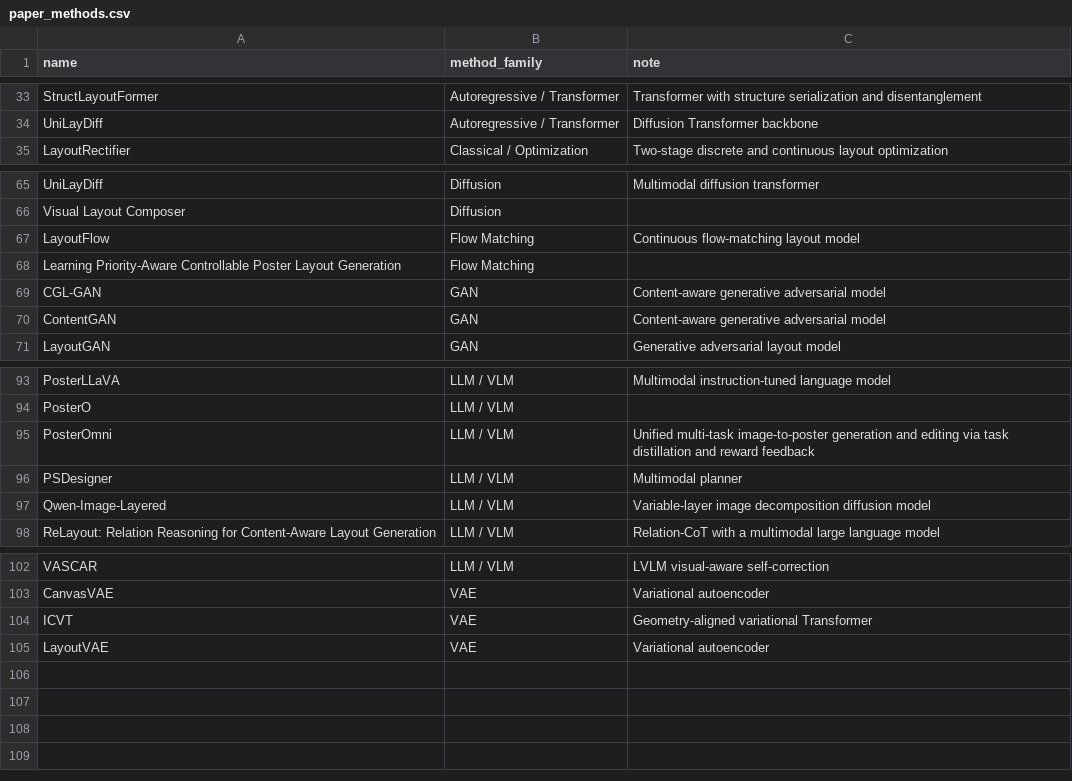
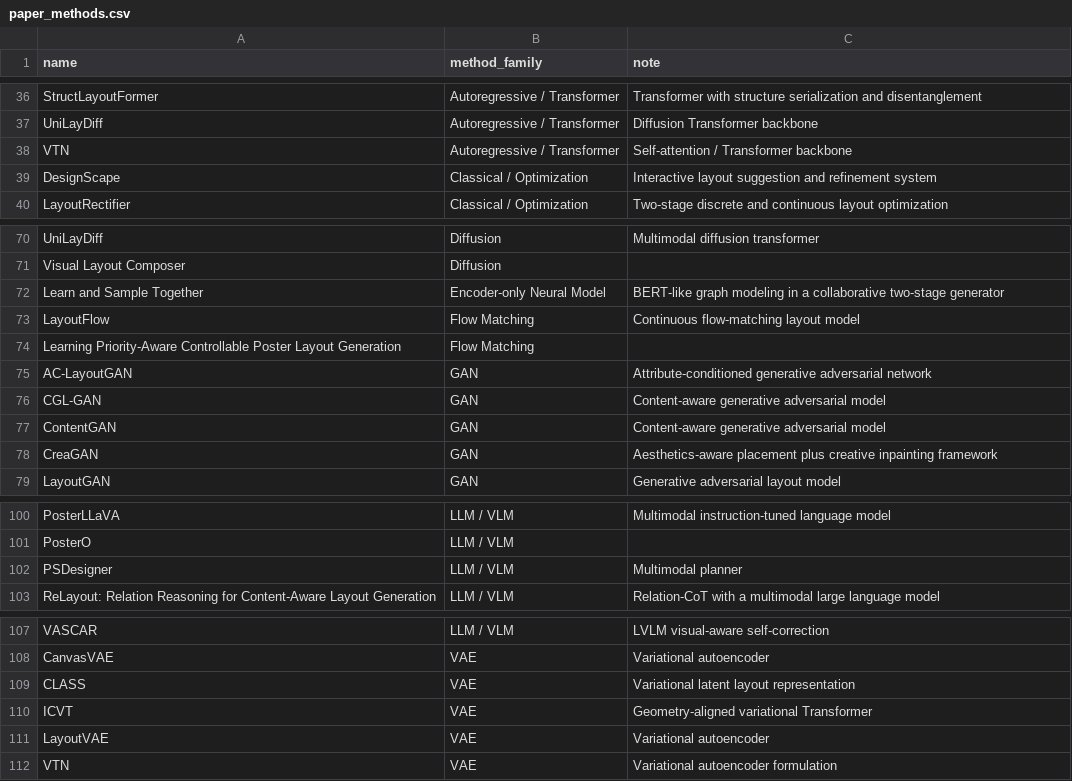
Before and after one commit to creative-graphic-design/awesome-creative-graphic-design-generation, a CSV file: data/paper_methods.csv, drawn as a sheet; only a part is shown, gaps mark what is left out; the diff covers the shown part only.

```diff
--- a/data/paper_methods.csv
+++ b/data/paper_methods.csv
@@ -34,2 +37,4 @@ StructLayoutFormer,Autoregressive / Transformer,Transformer with structure seria
 UniLayDiff,Autoregressive / Transformer,Diffusion Transformer backbone
+VTN,Autoregressive / Transformer,Self-attention / Transformer backbone
+DesignScape,Classical / Optimization,Interactive layout suggestion and refinement system
 LayoutRectifier,Classical / Optimization,Two-stage discrete and continuous layout optimization
@@ -66,6 +71,9 @@ UniLayDiff,Diffusion,Multimodal diffusion transformer
 Visual Layout Composer,Diffusion,
+Learn and Sample Together,Encoder-only Neural Model,BERT-like graph modeling in a collaborative two-stage generator
 LayoutFlow,Flow Matching,Continuous flow-matching layout model
 Learning Priority-Aware Controllable Poster Layout Generation,Flow Matching,
+AC-LayoutGAN,GAN,Attribute-conditioned generative adversarial network
 CGL-GAN,GAN,Content-aware generative adversarial model
 ContentGAN,GAN,Content-aware generative adversarial model
+CreaGAN,GAN,Aesthetics-aware placement plus creative inpainting framework
 LayoutGAN,GAN,Generative adversarial layout model
@@ -94,5 +101,3 @@ PosterLLaVA,LLM / VLM,Multimodal instruction-tuned language model
 PosterO,LLM / VLM,
-PosterOmni,LLM / VLM,Unified multi-task image-to-poster generation and editing via task distillation and reward feedback
 PSDesigner,LLM / VLM,Multimodal planner
-Qwen-Image-Layered,LLM / VLM,Variable-layer image decomposition diffusion model
 ReLayout: Relation Reasoning for Content-Aware Layout Generation,LLM / VLM,Relation-CoT with a multimodal large language model
@@ -103,3 +108,5 @@ VASCAR,LLM / VLM,LVLM visual-aware self-correction
 CanvasVAE,VAE,Variational autoencoder
+CLASS,VAE,Variational latent layout representation
 ICVT,VAE,Geometry-aligned variational Transformer
 LayoutVAE,VAE,Variational autoencoder
+VTN,VAE,Variational autoencoder formulation
```
Also changed, not shown: 3 added rows and 1 removed row elsewhere in this file, data/resources.csv, 1 other file.
